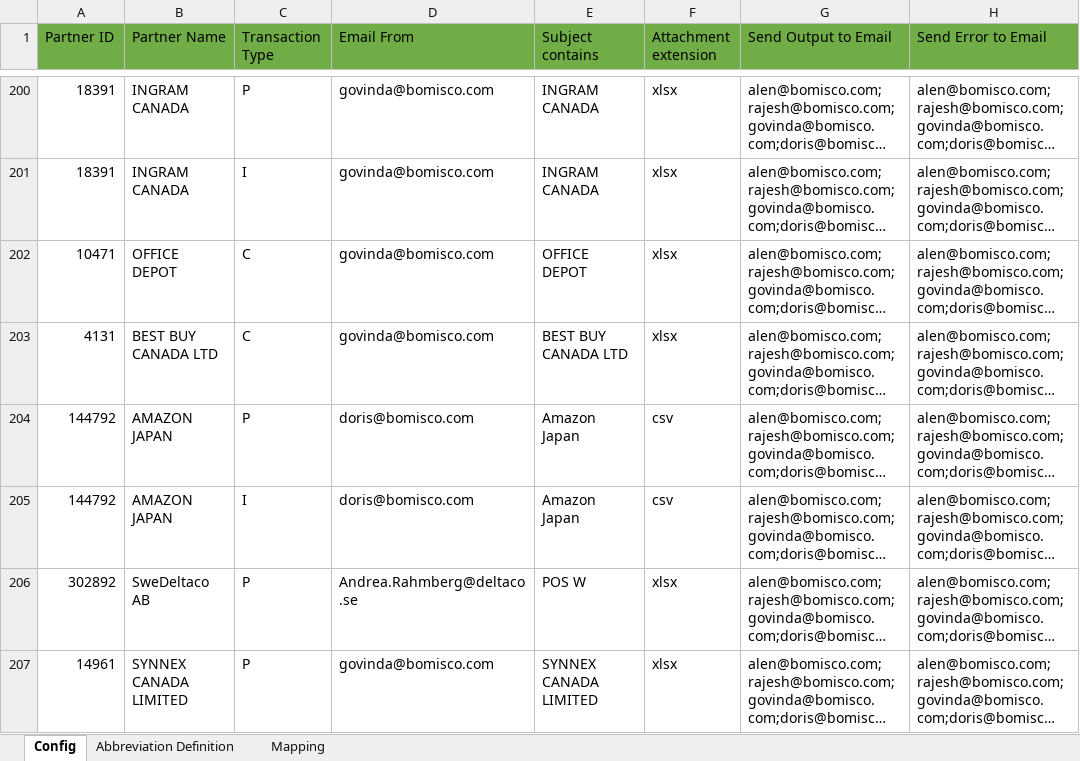
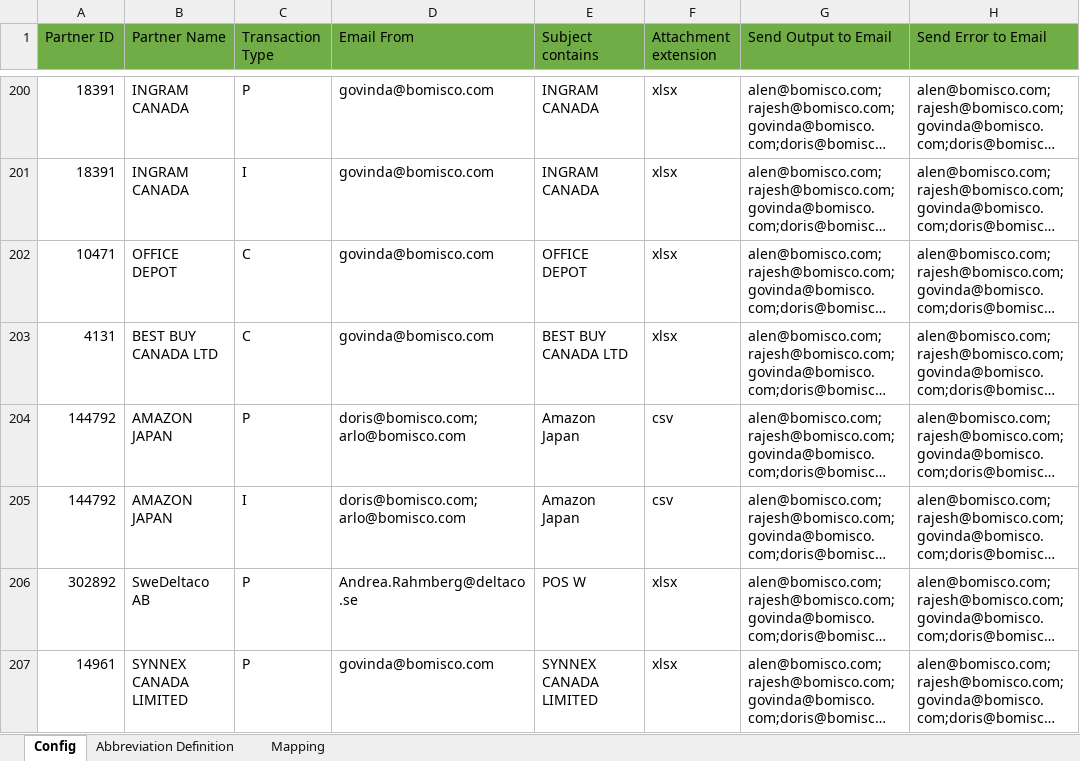
Before and after one commit to alernkn247/PartnerConfiguration, an Excel workbook: PartnerMasterConfiguration.xlsx, sheet Config, drawn as a sheet; only a part is shown, gaps mark what is left out; long unchanged cells end in …; values as stored, in another font and other column widths than the file's, no borders; conditional formats not drawn; the diff covers the shown part only; the diff names each change by its address in the sheet, - before the commit and + after, or states it on an @@ line.

```diff
--- a/PartnerMasterConfiguration.xlsx (sheet Config)
+++ b/PartnerMasterConfiguration.xlsx (sheet Config)
-D204:D205 (Email From): doris@bomisco.com
+D204:D205 (Email From): doris@bomisco.com;arlo@bomisco.com
```
Also changed, not shown: 6 added rows and 16 edited cells elsewhere in this sheet, sheet Mapping.
